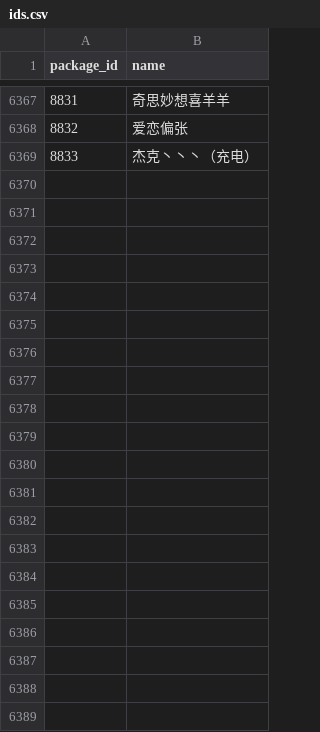
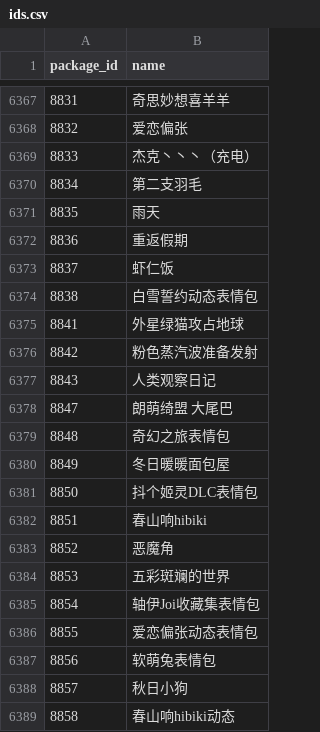
Before and after one commit to sjh8130/BilibiliSuitCollection, a CSV file: emoji/ids.csv, drawn as a sheet; only a part is shown, gaps mark what is left out; the diff names each change by its address in the sheet, - before the commit and + after, or states it on an @@ line.

```diff
--- a/emoji/ids.csv
+++ b/emoji/ids.csv
+row 6370: 8834 | 第二支羽毛
+row 6371: 8835 | 雨天
+row 6372: 8836 | 重返假期
+row 6373: 8837 | 虾仁饭
+row 6374: 8838 | 白雪誓约动态表情包
+row 6375: 8841 | 外星绿猫攻占地球
+row 6376: 8842 | 粉色蒸汽波准备发射
+row 6377: 8843 | 人类观察日记
+row 6378: 8847 | 朗萌绮盟 大尾巴
+row 6379: 8848 | 奇幻之旅表情包
+row 6380: 8849 | 冬日暖暖面包屋
+row 6381: 8850 | 抖个姬灵DLC表情包
+row 6382: 8851 | 春山响hibiki
+row 6383: 8852 | 恶魔角
+row 6384: 8853 | 五彩斑斓的世界
+row 6385: 8854 | 轴伊Joi收藏集表情包
+row 6386: 8855 | 爱恋偏张动态表情包
+row 6387: 8856 | 软萌兔表情包
+row 6388: 8857 | 秋日小狗
+row 6389: 8858 | 春山响hibiki动态
```
Also changed, not shown: 34 other files.
